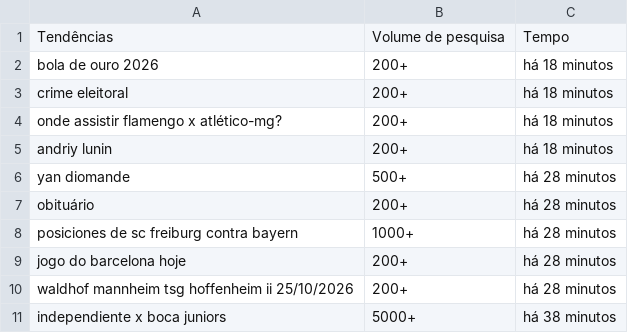
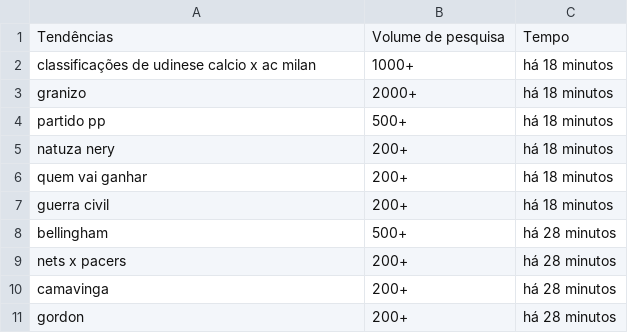
Before and after one commit to GabryelAquiles/News-Through-Time, a CSV file: trending_BR_latest.csv, drawn as a sheet.

```diff
--- a/trending_BR_latest.csv
+++ b/trending_BR_latest.csv
@@ -1,11 +1,11 @@
 Tendências,Volume de pesquisa,Tempo
-"bola de ouro 2026","200+","há 18 minutos"
-"crime eleitoral","200+","há 18 minutos"
-"onde assistir flamengo x atlético-mg?","200+","há 18 minutos"
-"andriy lunin","200+","há 18 minutos"
-"yan diomande","500+","há 28 minutos"
-"obituário","200+","há 28 minutos"
-"posiciones de sc freiburg contra bayern","1000+","há 28 minutos"
-"jogo do barcelona hoje","200+","há 28 minutos"
-"waldhof mannheim tsg hoffenheim ii 25/10/2026","200+","há 28 minutos"
-"independiente x boca juniors","5000+","há 38 minutos"
+"classificações de udinese calcio x ac milan","1000+","há 18 minutos"
+"granizo","2000+","há 18 minutos"
+"partido pp","500+","há 18 minutos"
+"natuza nery","200+","há 18 minutos"
+"quem vai ganhar","200+","há 18 minutos"
+"guerra civil","200+","há 18 minutos"
+"bellingham","500+","há 28 minutos"
+"nets x pacers","200+","há 28 minutos"
+"camavinga","200+","há 28 minutos"
+"gordon","200+","há 28 minutos"
```
Also changed, not shown: trending_US_latest.csv.
